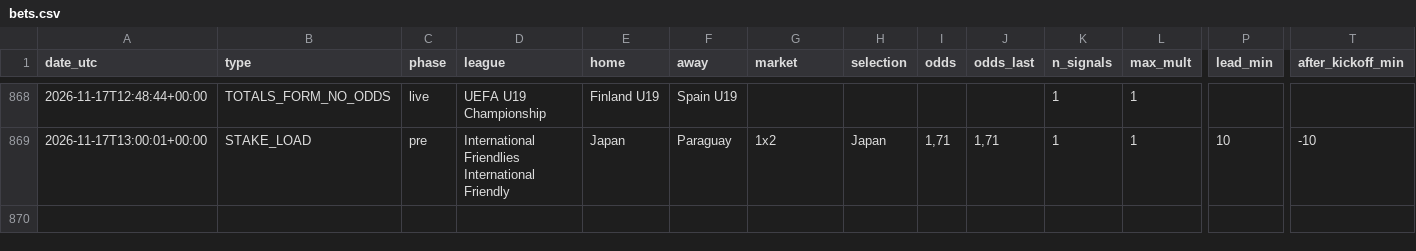
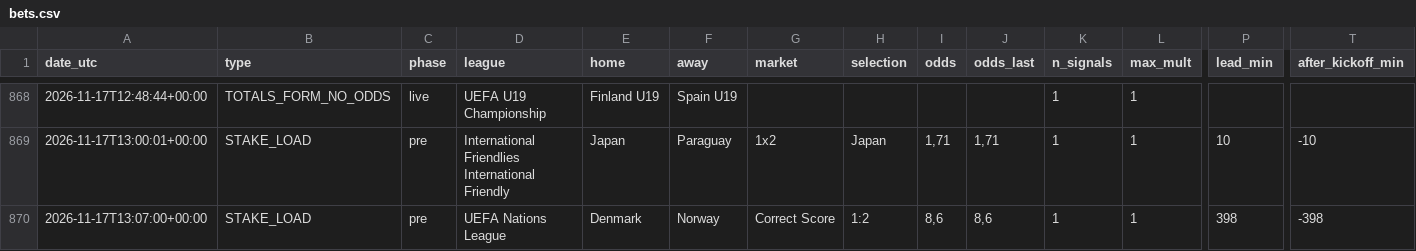
Before and after one commit to nunovinhas-creator/goal-roi, a CSV file: docs/bets.csv, drawn as a sheet; only a part is shown, gaps mark what is left out; rows hold the shown columns only; the diff names each change by its address in the sheet, - before the commit and + after, or states it on an @@ line.

```diff
--- a/docs/bets.csv
+++ b/docs/bets.csv
+row 870: 2026-11-17T13:07:00+00:00 | STAKE_LOAD | pre | UEFA Nations League | Denmark | Norway | Correct Score | 1:2 | 8,6 | 8,6 | 1 | 1 | 398 | -398
```
Also changed, not shown: 7 other files.
